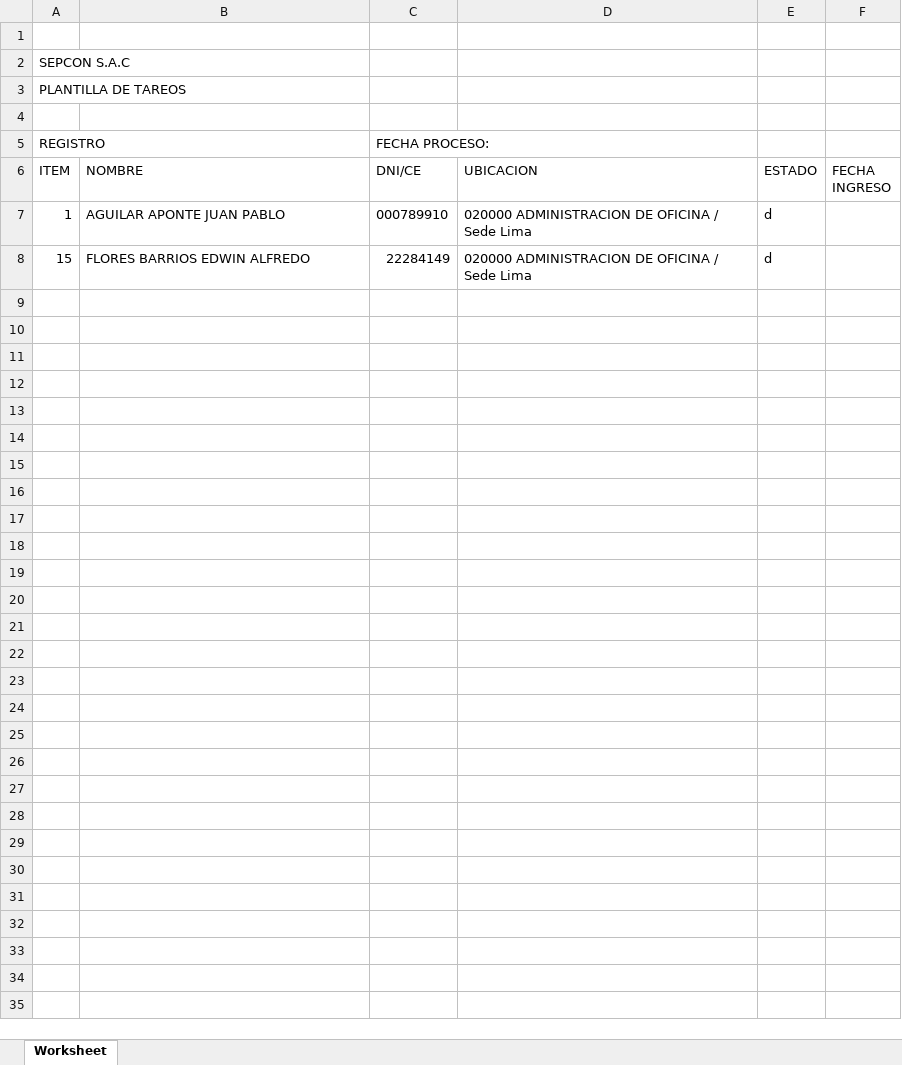
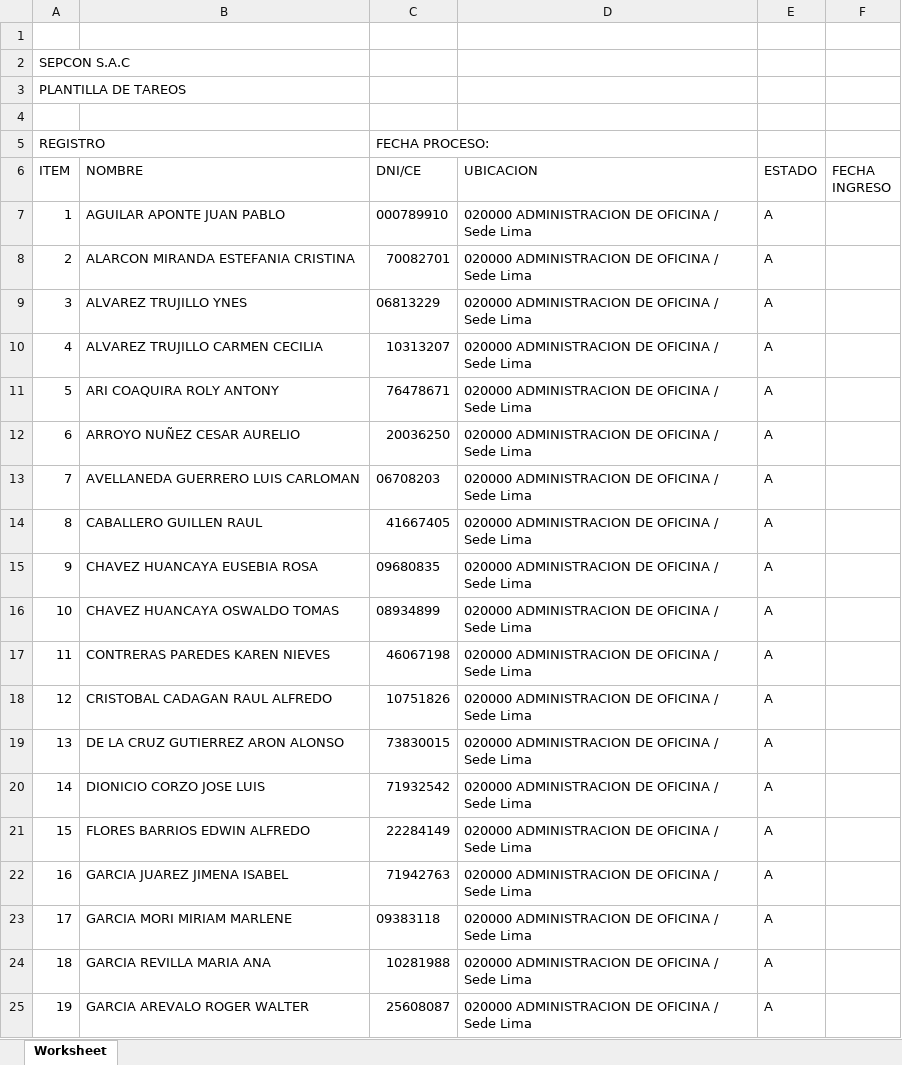
Before and after one commit to KeslyUA/Master, an Excel workbook: documentos/plantillas/plantillaRegistros.xlsx, sheet Worksheet, drawn as a sheet; only a part is shown; values as stored, in another font and other column widths than the file's, no borders; addresses are those after the commit; the diff covers the shown part only; the diff names each change by its address in the sheet, - before the commit and + after, or states it on an @@ line.

```diff
--- a/documentos/plantillas/plantillaRegistros.xlsx (sheet Worksheet)
+++ b/documentos/plantillas/plantillaRegistros.xlsx (sheet Worksheet)
-E7 (ESTADO): d
+E7 (ESTADO): A
+row 8: 2 | ALARCON MIRANDA ESTEFANIA CRISTINA | 70082701 | 020000 ADMINISTRACION DE OFICINA / Sede Lima | A
+row 9: 3 | ALVAREZ TRUJILLO YNES | 06813229 | 020000 ADMINISTRACION DE OFICINA / Sede Lima | A
+row 10: 4 | ALVAREZ TRUJILLO CARMEN CECILIA | 10313207 | 020000 ADMINISTRACION DE OFICINA / Sede Lima | A
+row 11: 5 | ARI COAQUIRA ROLY ANTONY | 76478671 | 020000 ADMINISTRACION DE OFICINA / Sede Lima | A
+row 12: 6 | ARROYO NUÑEZ CESAR AURELIO | 20036250 | 020000 ADMINISTRACION DE OFICINA / Sede Lima | A
+row 13: 7 | AVELLANEDA GUERRERO LUIS CARLOMAN | 06708203 | 020000 ADMINISTRACION DE OFICINA / Sede Lima | A
+row 14: 8 | CABALLERO GUILLEN RAUL | 41667405 | 020000 ADMINISTRACION DE OFICINA / Sede Lima | A
+row 15: 9 | CHAVEZ HUANCAYA EUSEBIA ROSA | 09680835 | 020000 ADMINISTRACION DE OFICINA / Sede Lima | A
+row 16: 10 | CHAVEZ HUANCAYA OSWALDO TOMAS | 08934899 | 020000 ADMINISTRACION DE OFICINA / Sede Lima | A
+row 17: 11 | CONTRERAS PAREDES KAREN NIEVES | 46067198 | 020000 ADMINISTRACION DE OFICINA / Sede Lima | A
+row 18: 12 | CRISTOBAL CADAGAN RAUL ALFREDO | 10751826 | 020000 ADMINISTRACION DE OFICINA / Sede Lima | A
+row 19: 13 | DE LA CRUZ GUTIERREZ ARON ALONSO | 73830015 | 020000 ADMINISTRACION DE OFICINA / Sede Lima | A
+row 20: 14 | DIONICIO CORZO JOSE LUIS | 71932542 | 020000 ADMINISTRACION DE OFICINA / Sede Lima | A
-E21 (ESTADO): d
+E21 (ESTADO): A
+row 22: 16 | GARCIA JUAREZ JIMENA ISABEL | 71942763 | 020000 ADMINISTRACION DE OFICINA / Sede Lima | A
+row 23: 17 | GARCIA MORI MIRIAM MARLENE | 09383118 | 020000 ADMINISTRACION DE OFICINA / Sede Lima | A
+row 24: 18 | GARCIA REVILLA MARIA ANA | 10281988 | 020000 ADMINISTRACION DE OFICINA / Sede Lima | A
+row 25: 19 | GARCIA AREVALO ROGER WALTER | 25608087 | 020000 ADMINISTRACION DE OFICINA / Sede Lima | A
```
Also changed, not shown: 37 added rows elsewhere in this sheet, documentos/plantillas/newPlantillaReporteTareo.xlsx, documentos/reportes/reporte_tareos_2024-11-29.xlsx, 8 other files.
